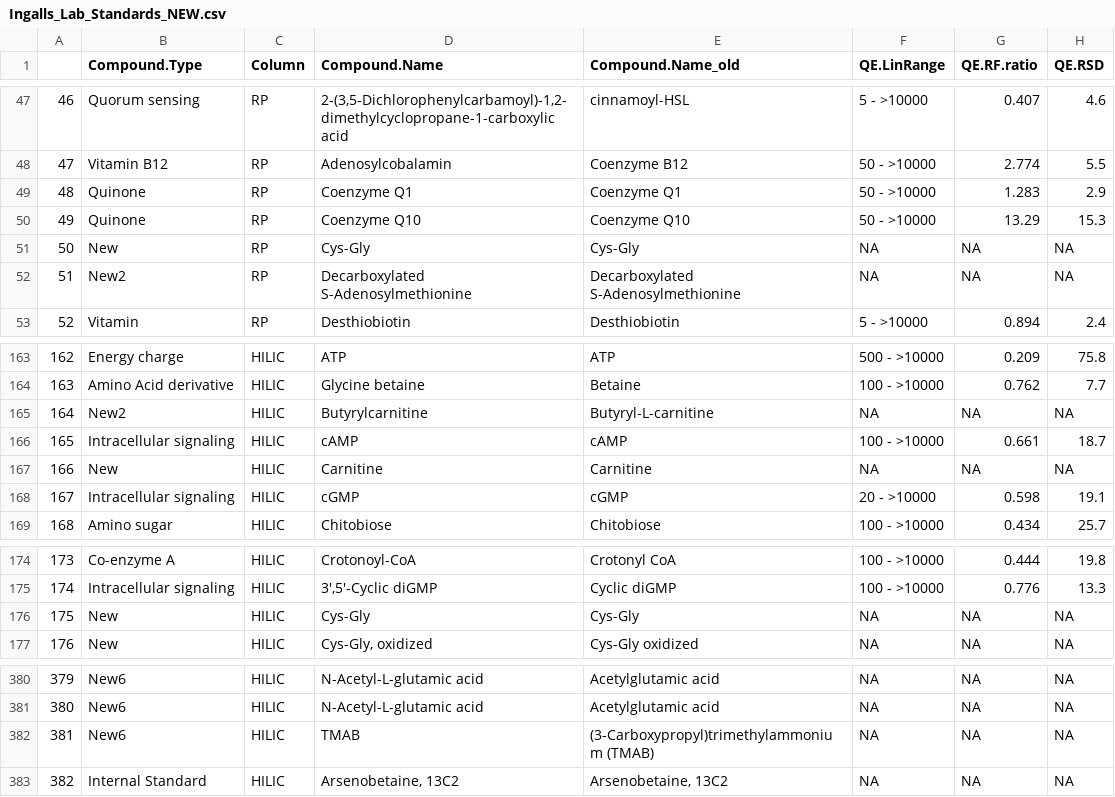
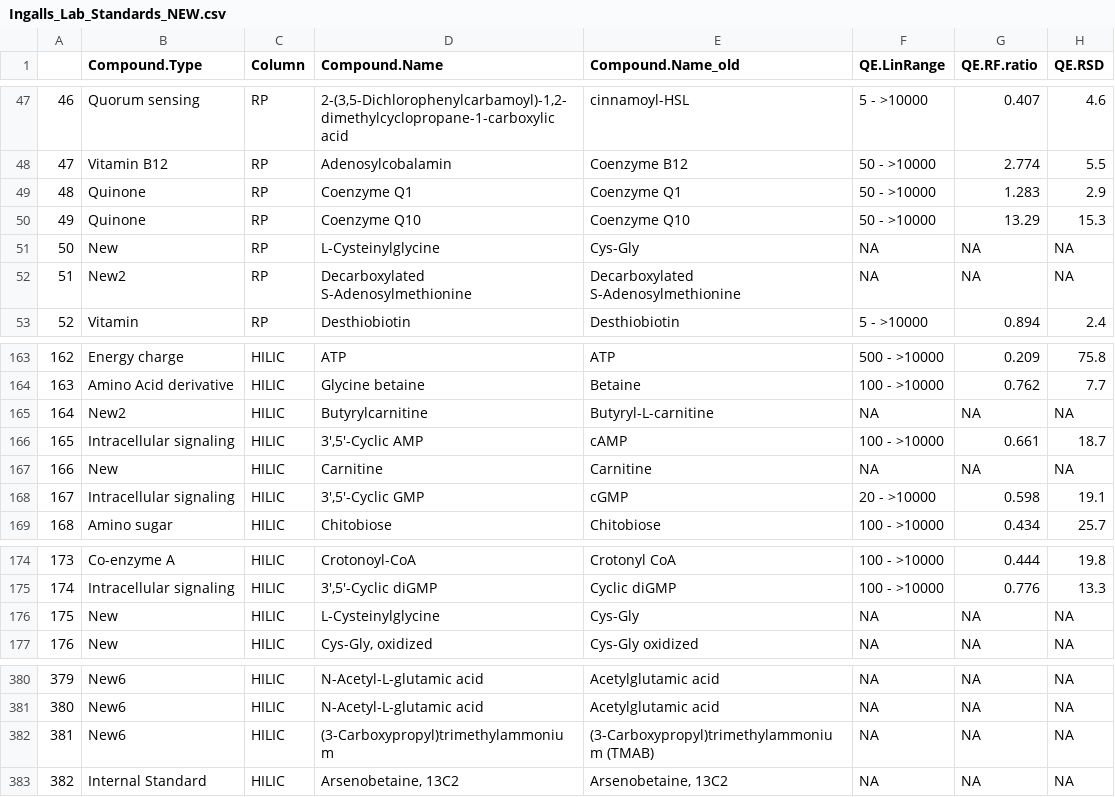
Before and after one commit to wkumler/Ingalls_Standards, a CSV file: Ingalls_Lab_Standards_NEW.csv, drawn as a sheet; only a part is shown, gaps mark what is left out; the diff names each change by its address in the sheet, - before the commit and + after, or states it on an @@ line.

Commit message:
Incorporate KRH comments: make abbreviations consistent in new name column.

```diff
--- a/Ingalls_Lab_Standards_NEW.csv
+++ b/Ingalls_Lab_Standards_NEW.csv
-D51 (Compound.Name): Cys-Gly
+D51 (Compound.Name): L-Cysteinylglycine
-D166 (Compound.Name): cAMP
+D166 (Compound.Name): 3',5'-Cyclic AMP
-D168 (Compound.Name): cGMP
+D168 (Compound.Name): 3',5'-Cyclic GMP
-D176 (Compound.Name): Cys-Gly
+D176 (Compound.Name): L-Cysteinylglycine
-D382 (Compound.Name): TMAB
+D382 (Compound.Name): (3-Carboxypropyl)trimethylammonium
```
Also changed, not shown: 1 other file.
